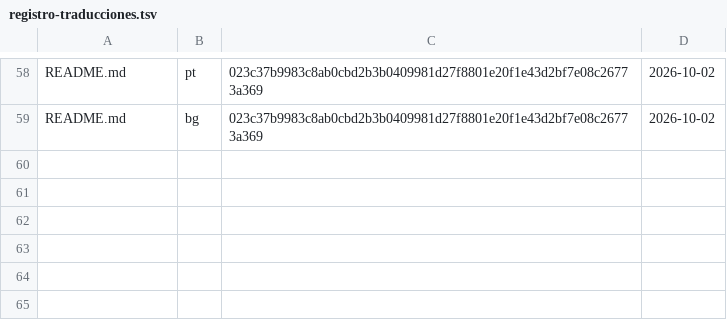
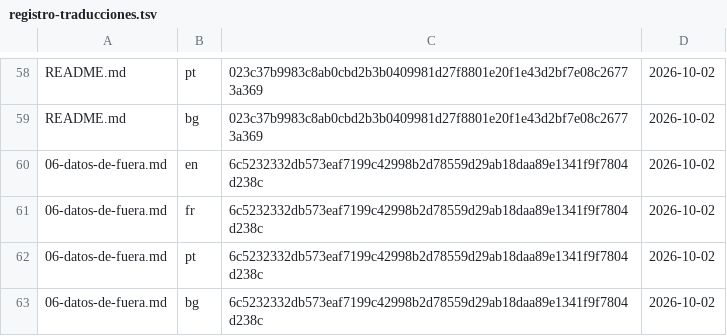
Before and after one commit to HabilMX/curso-typescript, a TSV file: herramientas/registro-traducciones.tsv, drawn as a sheet; only a part is shown, gaps mark what is left out; the diff names each change by its address in the sheet, - before the commit and + after, or states it on an @@ line.

```diff
--- a/herramientas/registro-traducciones.tsv
+++ b/herramientas/registro-traducciones.tsv
+row 60: 06-datos-de-fuera.md | en | 6c5232332db573eaf7199c42998b2d78559d29ab18daa89e1341f9f7804d238c | 2026-10-02
+row 61: 06-datos-de-fuera.md | fr | 6c5232332db573eaf7199c42998b2d78559d29ab18daa89e1341f9f7804d238c | 2026-10-02
+row 62: 06-datos-de-fuera.md | pt | 6c5232332db573eaf7199c42998b2d78559d29ab18daa89e1341f9f7804d238c | 2026-10-02
+row 63: 06-datos-de-fuera.md | bg | 6c5232332db573eaf7199c42998b2d78559d29ab18daa89e1341f9f7804d238c | 2026-10-02
```
Also changed, not shown: 1 other file.
